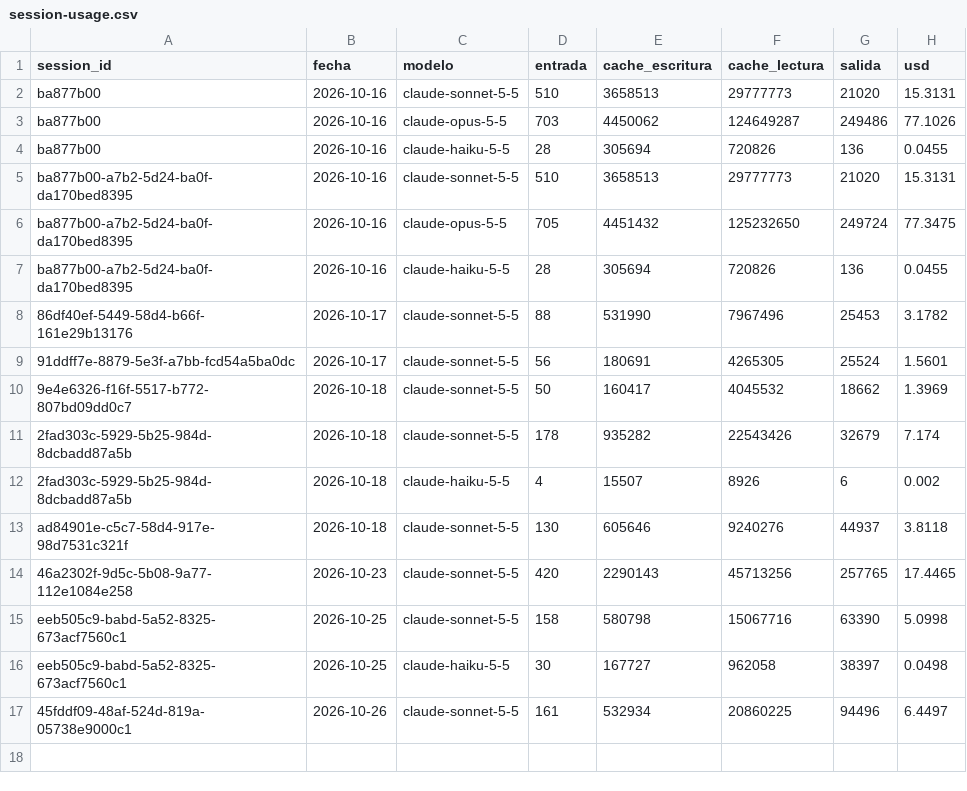
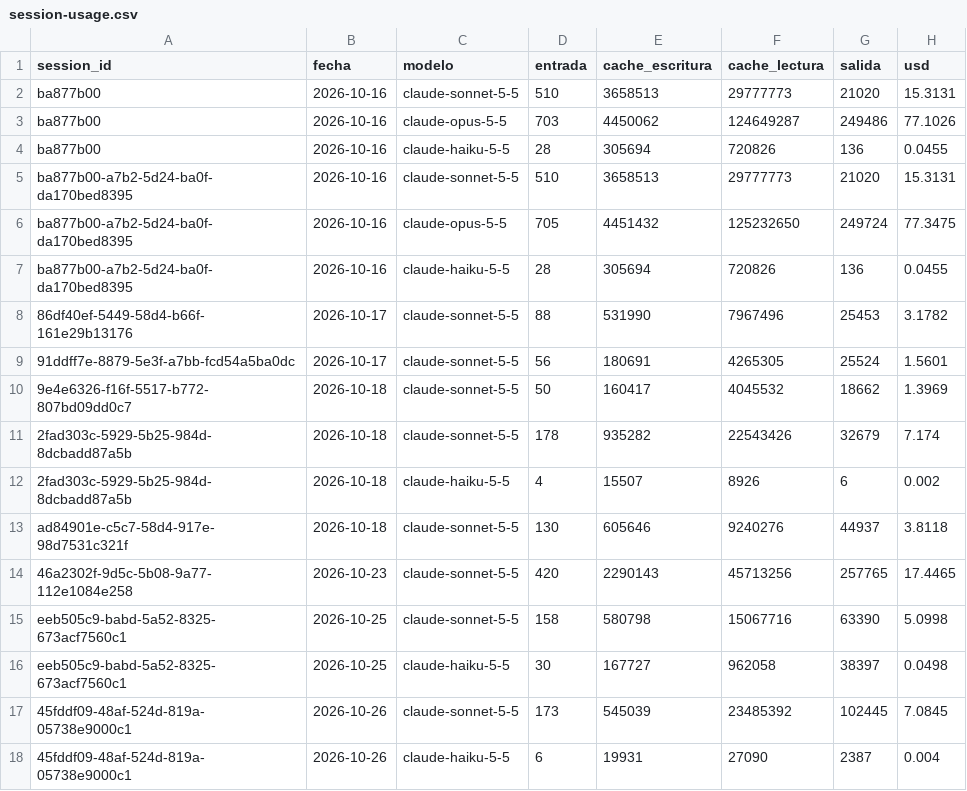
Before and after one commit to lifemedia53/bashburger-ads, a CSV file: agency/logs/session-usage.csv, drawn as a sheet.

```diff
--- a/agency/logs/session-usage.csv
+++ b/agency/logs/session-usage.csv
@@ -16,2 +16,3 @@ eeb505c9-babd-5a52-8325-673acf7560c1,2026-10-25,claude-sonnet-5-5,158,580798,150
 eeb505c9-babd-5a52-8325-673acf7560c1,2026-10-25,claude-haiku-5-5,30,167727,962058,38397,0.0498
-45fddf09-48af-524d-819a-05738e9000c1,2026-10-26,claude-sonnet-5-5,161,532934,20860225,94496,6.4497
+45fddf09-48af-524d-819a-05738e9000c1,2026-10-26,claude-sonnet-5-5,173,545039,23485392,102445,7.0845
+45fddf09-48af-524d-819a-05738e9000c1,2026-10-26,claude-haiku-5-5,6,19931,27090,2387,0.004
```
